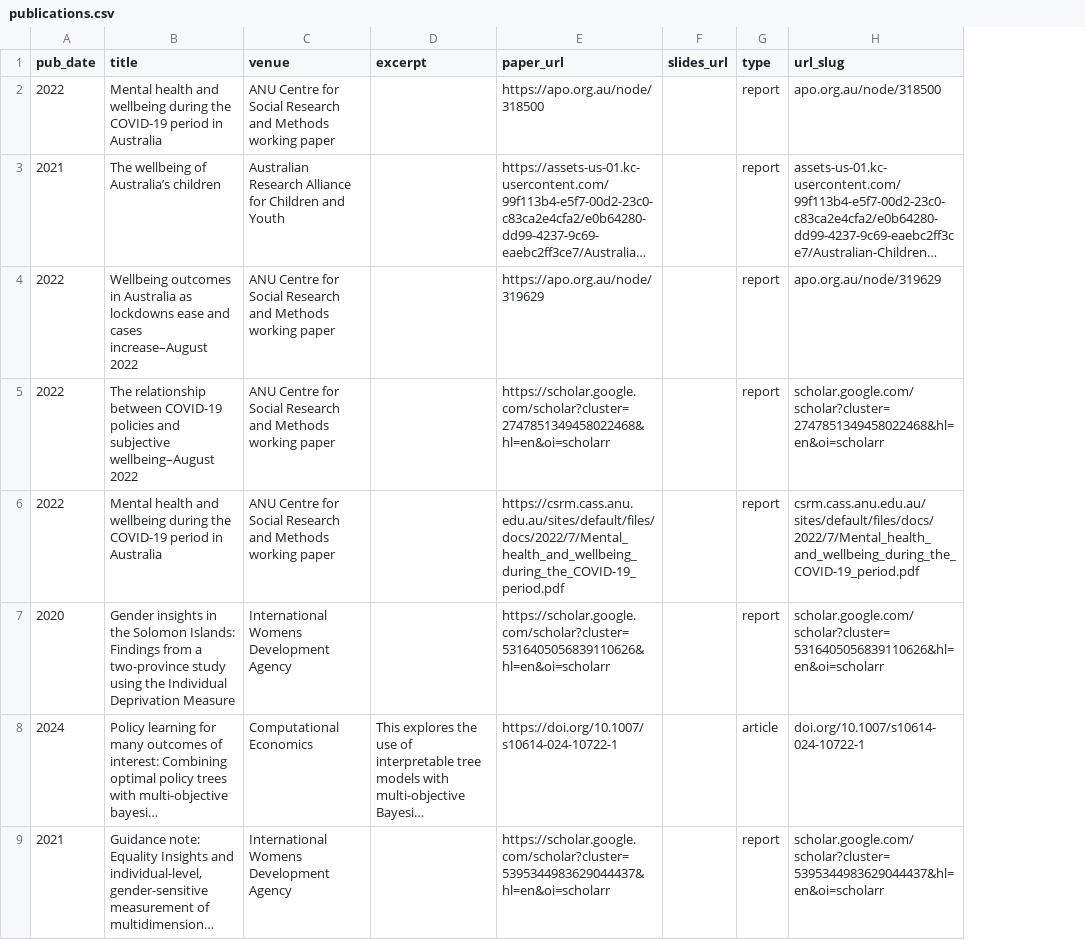
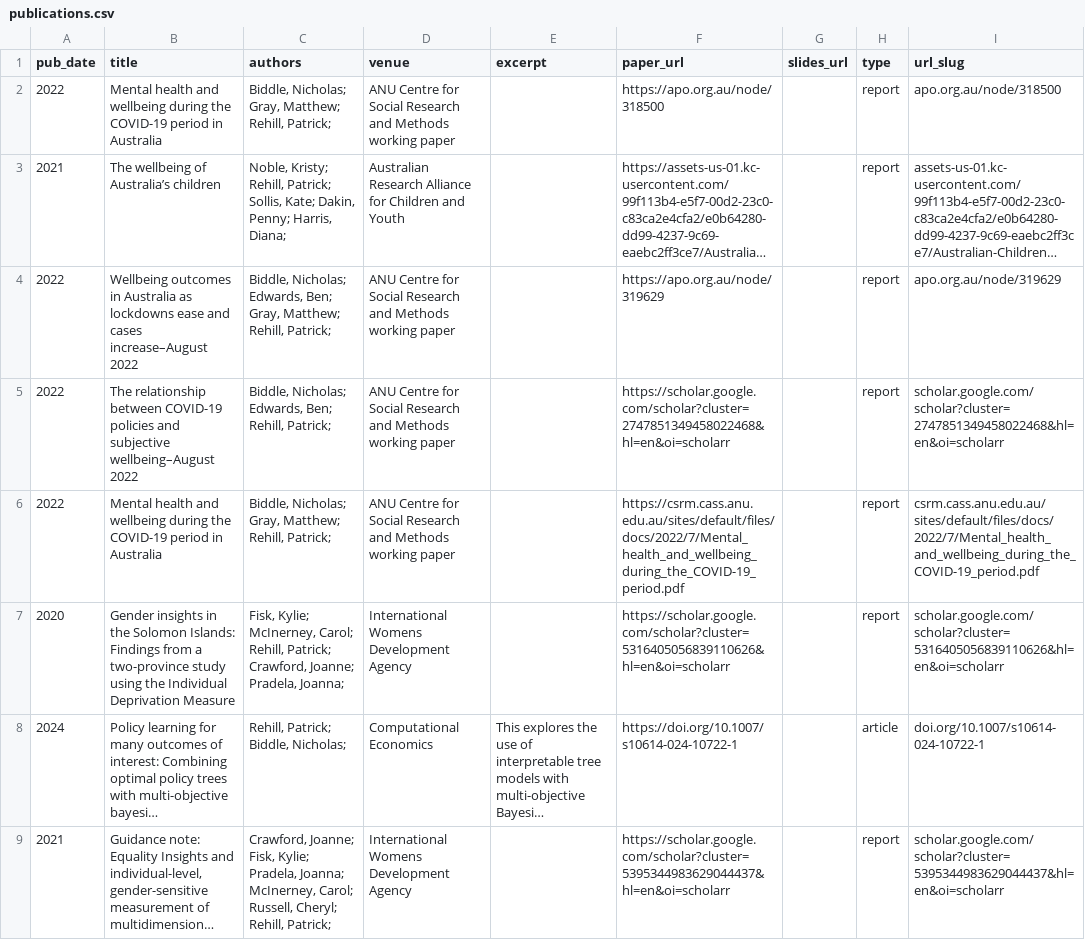
Before and after one commit to pbrehill/pbrehill.github.io, a CSV file: markdown_generator/publications.csv, drawn as a sheet; only a part is shown; long unchanged cells end in …; the diff names each change by its address in the sheet, - before the commit and + after, or states it on an @@ line.

Commit message:
Changed publications.

```diff
--- a/markdown_generator/publications.csv
+++ b/markdown_generator/publications.csv
+column C (authors), rows 2-9: Biddle, Nicholas; Gray, Matthew; Rehill, Patrick; | Noble, Kristy; Rehill, Patrick; Sollis, Kate; Dakin, Penny; Harris, Diana; | Biddle, Nicholas; Edwards, Ben; Gray, Matthew; Rehill, Patrick; | Biddle, Nicholas; Edwards, Ben; Rehill, Patrick; | Biddle, Nicholas; Gray, Matthew; Rehill, Patrick; | Fisk, Kylie; McInerney, Carol; Rehill, Patrick; Crawford, Joanne; Pradela, Joanna; | Rehill, Patrick; Biddle, Nicholas; | Crawford, Joanne; Fisk, Kylie; Pradela, Joanna; McInerney, Carol; Russell, Cheryl; Rehill, Patrick;
```
Also changed, not shown: 17 other files.
